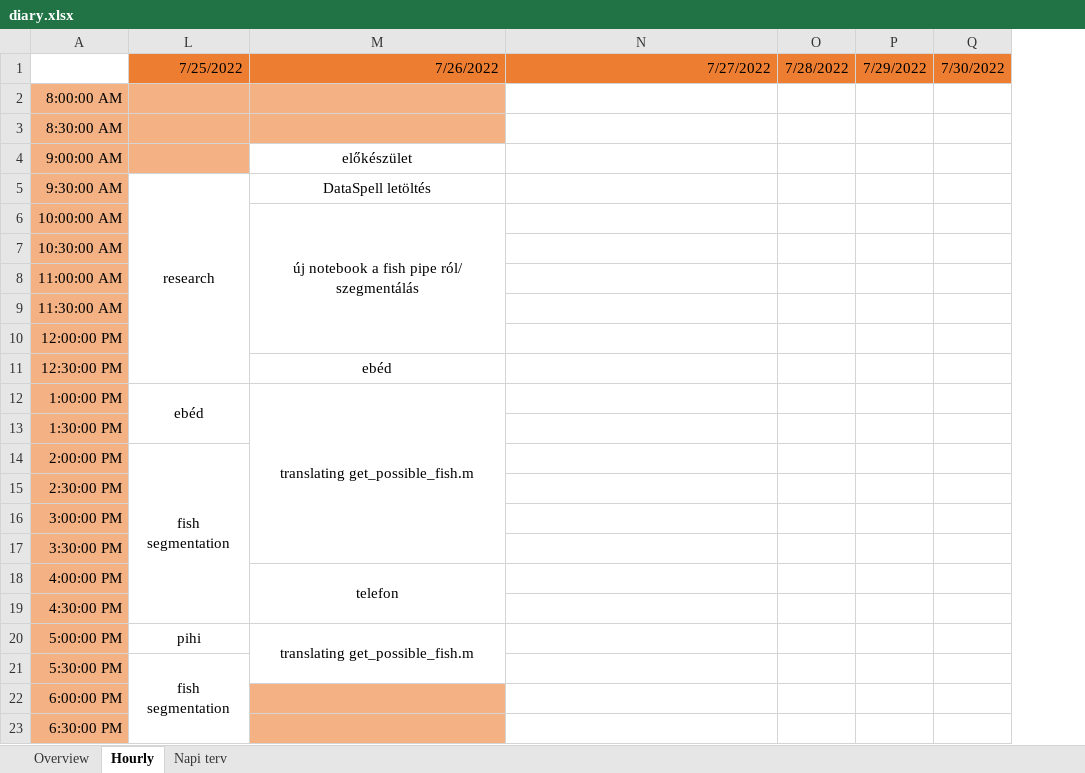
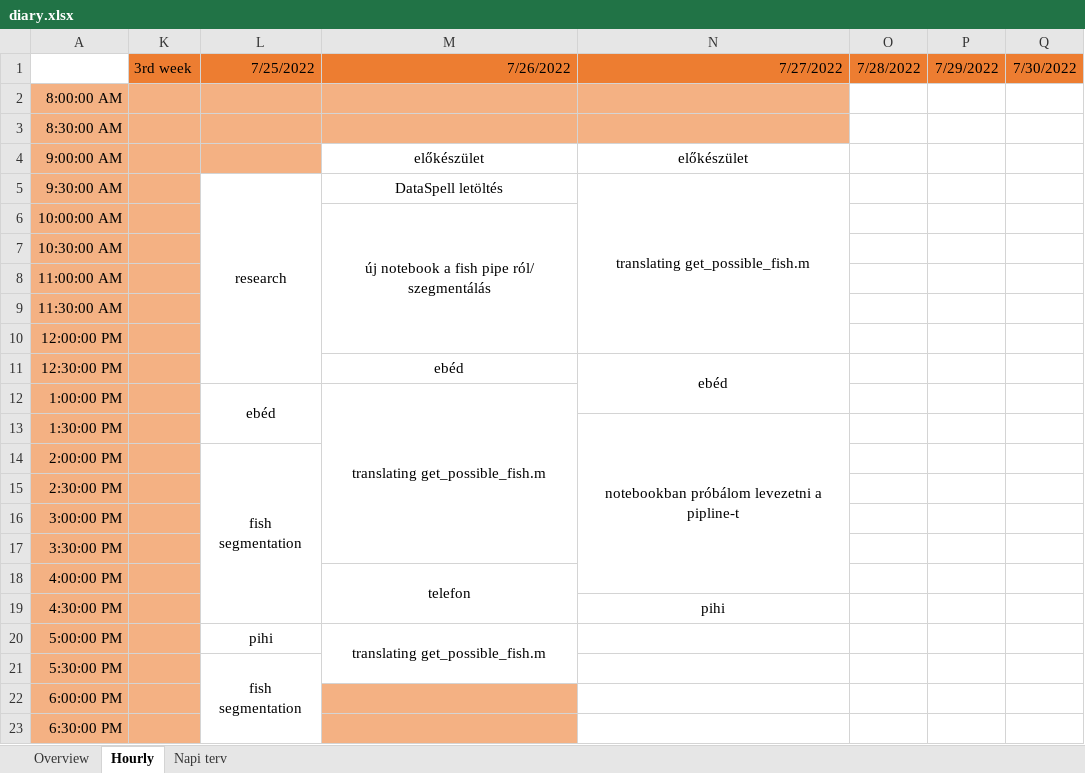
Before and after one commit to gimesia/zebrafisher, an Excel workbook: __docs/diary.xlsx, sheet Hourly, drawn as a sheet; only a part is shown; values as stored, in another font and other column widths than the file's, no borders; the diff names each change by its address in the sheet, - before the commit and + after, or states it on an @@ line.

```diff
--- a/__docs/diary.xlsx (sheet Hourly)
+++ b/__docs/diary.xlsx (sheet Hourly)
@@ column K unhidden, row 1: 3rd week @@
-N2:N3 fill: none
+N2:N3 fill: #F4B183
-N4: (empty)
+N4: előkészület
-N5: (empty)
+N5: translating get_possible_fish.m
+N5:N10 merged
-N11: (empty)
+N11: ebéd
+N11:N12 merged
-N13: (empty)
+N13: notebookban próbálom levezetni a pipline-t
+N13:N18 merged
-N19: (empty)
+N19: pihi
```
Also changed, not shown: sheet Overview, sheet Napi terv, formulas that keep their value, 3 other files.
